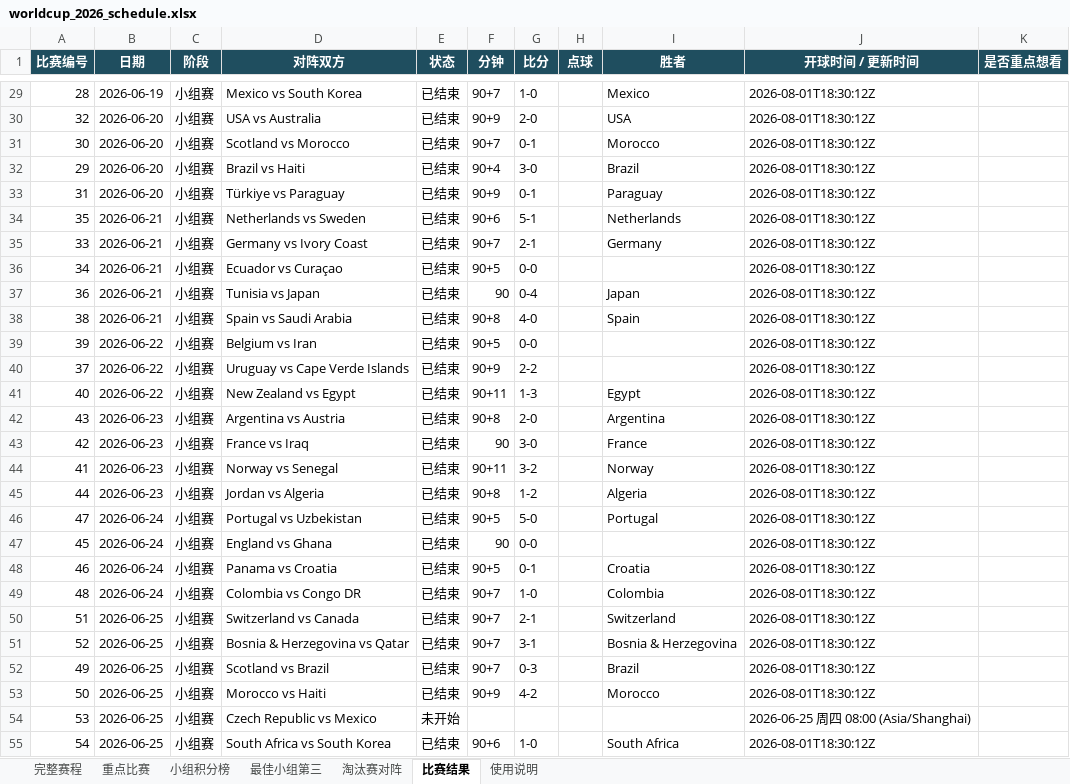
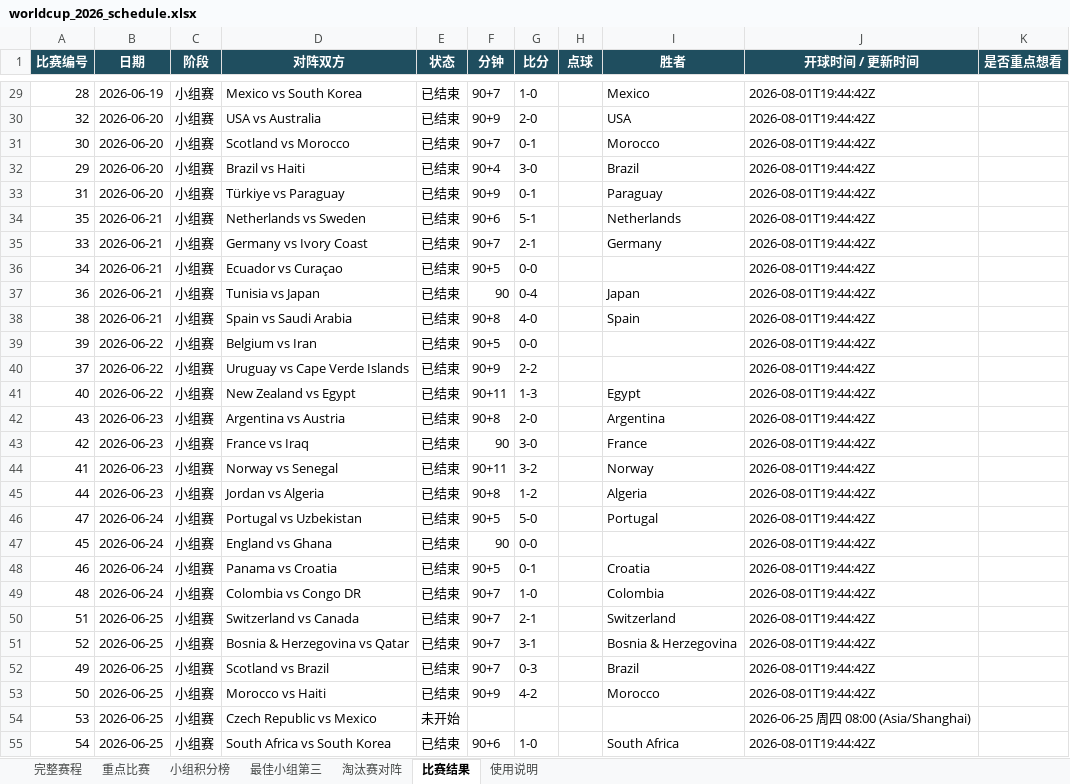
Before and after one commit to zhaojinwen2023-oss/World-Cup-2026, an Excel workbook: worldcup-schedule/output/worldcup_2026_schedule.xlsx, sheet 比赛结果, drawn as a sheet; only a part is shown, gaps mark what is left out; values as stored, in another font and other column widths than the file's, no borders; table styles not drawn; the diff covers the shown part only; the diff names each change by its address in the sheet, - before the commit and + after, or states it on an @@ line.

```diff
--- a/worldcup-schedule/output/worldcup_2026_schedule.xlsx (sheet 比赛结果)
+++ b/worldcup-schedule/output/worldcup_2026_schedule.xlsx (sheet 比赛结果)
-J29:J53 (开球时间 / 更新时间): 2026-08-01T18:30:12Z
+J29:J53 (开球时间 / 更新时间): 2026-08-01T19:44:42Z
-J55 (开球时间 / 更新时间): 2026-08-01T18:30:12Z
+J55 (开球时间 / 更新时间): 2026-08-01T19:44:42Z
```
Also changed, not shown: 74 edited cells elsewhere in this sheet, sheet 完整赛程, sheet 使用说明, 6 other files.
